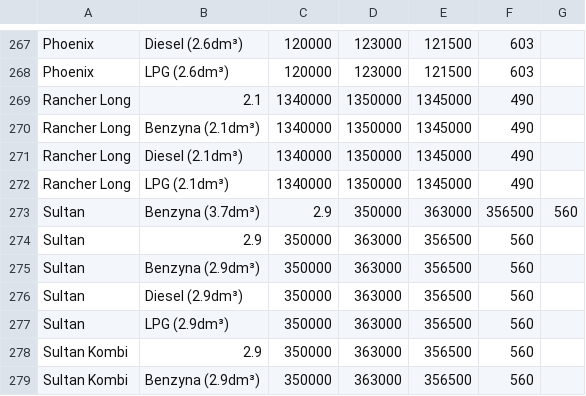
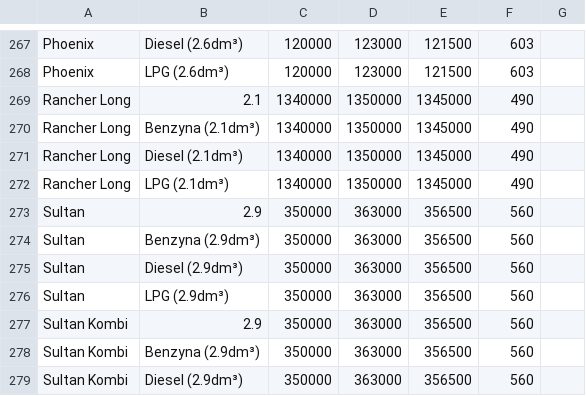
Before and after one commit to spamer7777-lgtm/777bot-dc, a CSV file: data/salon_prices.csv, drawn as a sheet; only a part is shown, gaps mark what is left out; the shorter side is filled out with more unchanged rows.

Commit message:
Update salon_prices.csv

```diff
--- a/data/salon_prices.csv
+++ b/data/salon_prices.csv
@@ -272,3 +272,2 @@ Rancher Long,Diesel (2.1dm³),1340000,1350000,1345000,490
 Rancher Long,LPG (2.1dm³),1340000,1350000,1345000,490
-Sultan,Benzyna (3.7dm³),2.9,350000,363000,356500,560
 Sultan,2.9,350000,363000,356500,560
```
